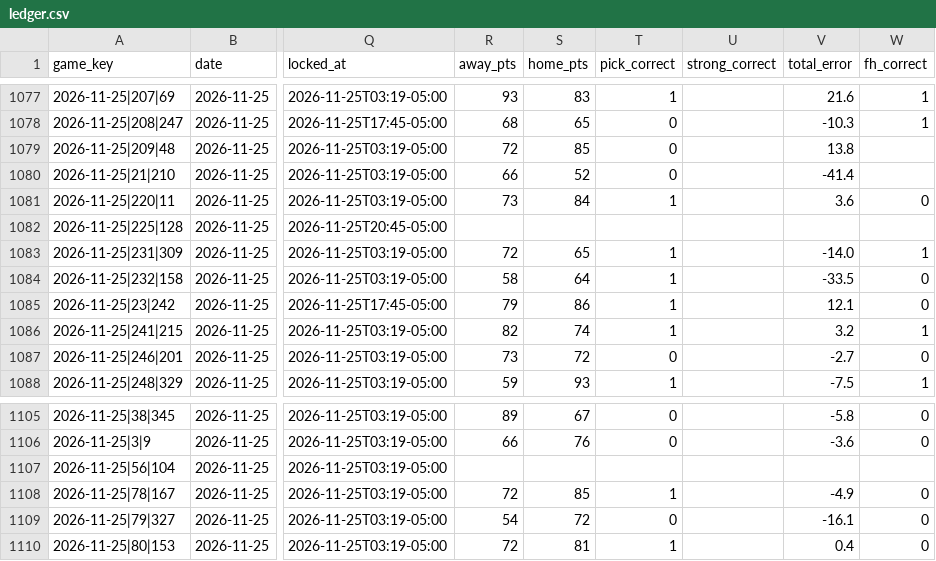
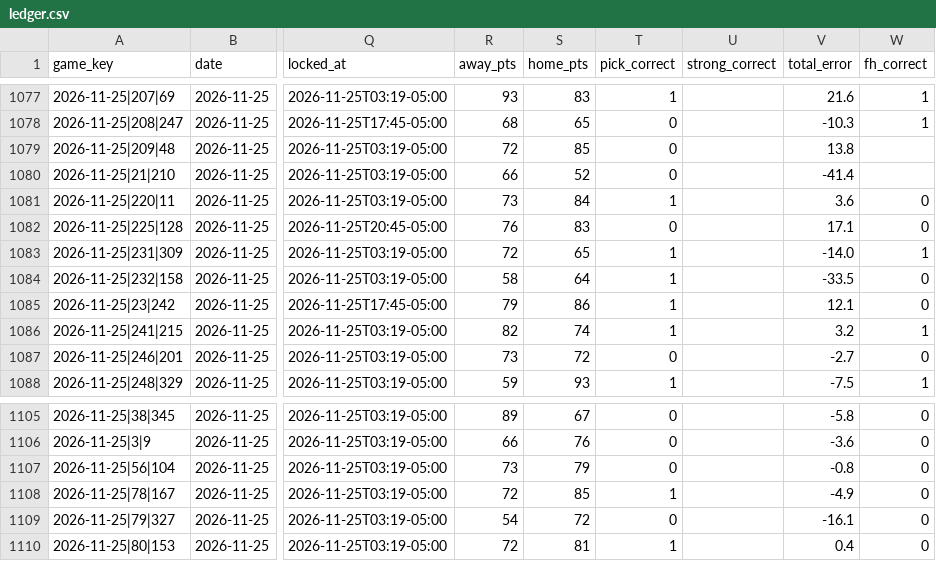
Before and after one commit to golfer1989/Bball-Draft, a CSV file: data/ledger.csv, drawn as a sheet; only a part is shown, gaps mark what is left out; the diff names each change by its address in the sheet, - before the commit and + after, or states it on an @@ line.

```diff
--- a/data/ledger.csv
+++ b/data/ledger.csv
-R1082 (away_pts): (empty)
+R1082 (away_pts): 76
-S1082 (home_pts): (empty)
+S1082 (home_pts): 83
-T1082 (pick_correct): (empty)
+T1082 (pick_correct): 0
-V1082 (total_error): (empty)
+V1082 (total_error): 17.1
-W1082 (fh_correct): (empty)
+W1082 (fh_correct): 0
-R1107 (away_pts): (empty)
+R1107 (away_pts): 73
-S1107 (home_pts): (empty)
+S1107 (home_pts): 79
-T1107 (pick_correct): (empty)
+T1107 (pick_correct): 0
-V1107 (total_error): (empty)
+V1107 (total_error): -0.8
-W1107 (fh_correct): (empty)
+W1107 (fh_correct): 0
```
Also changed, not shown: 19 other files.
